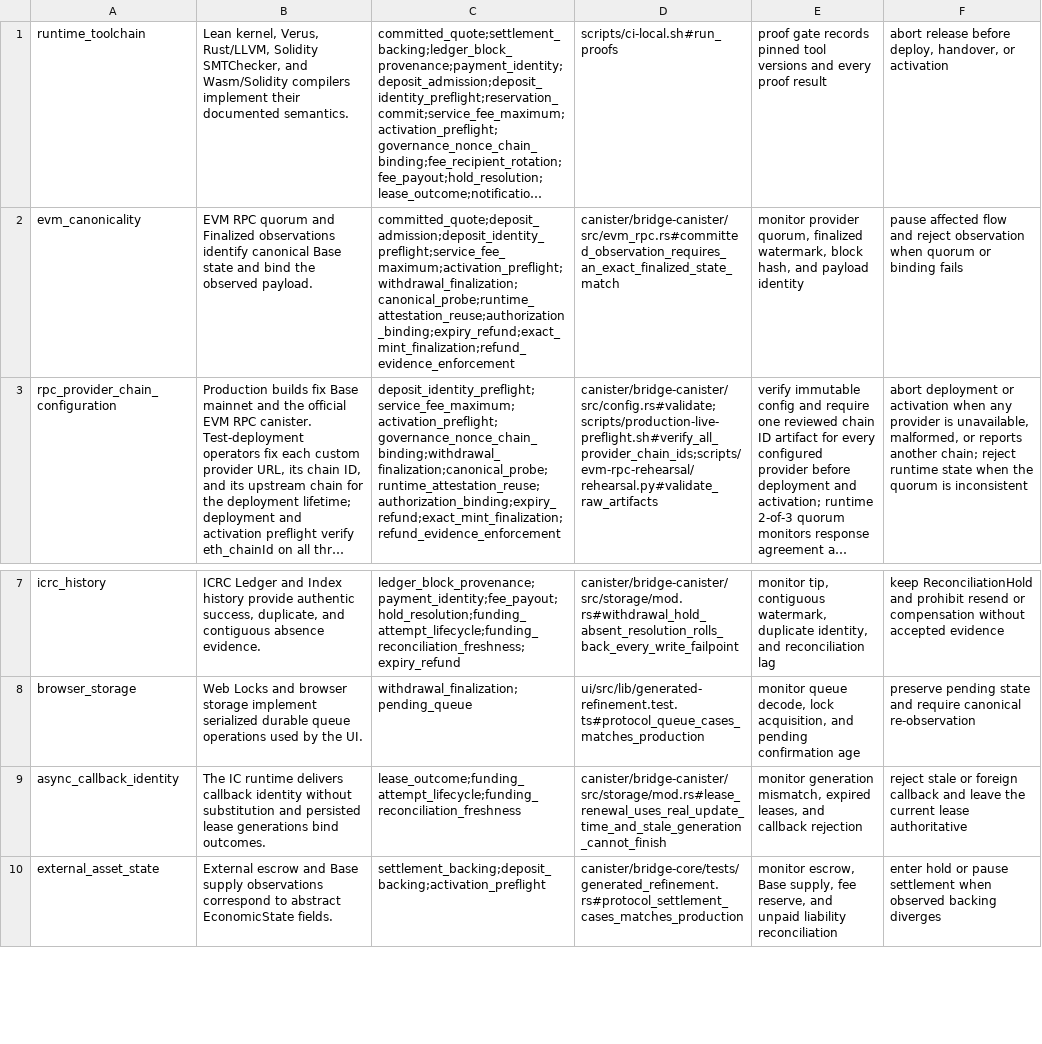
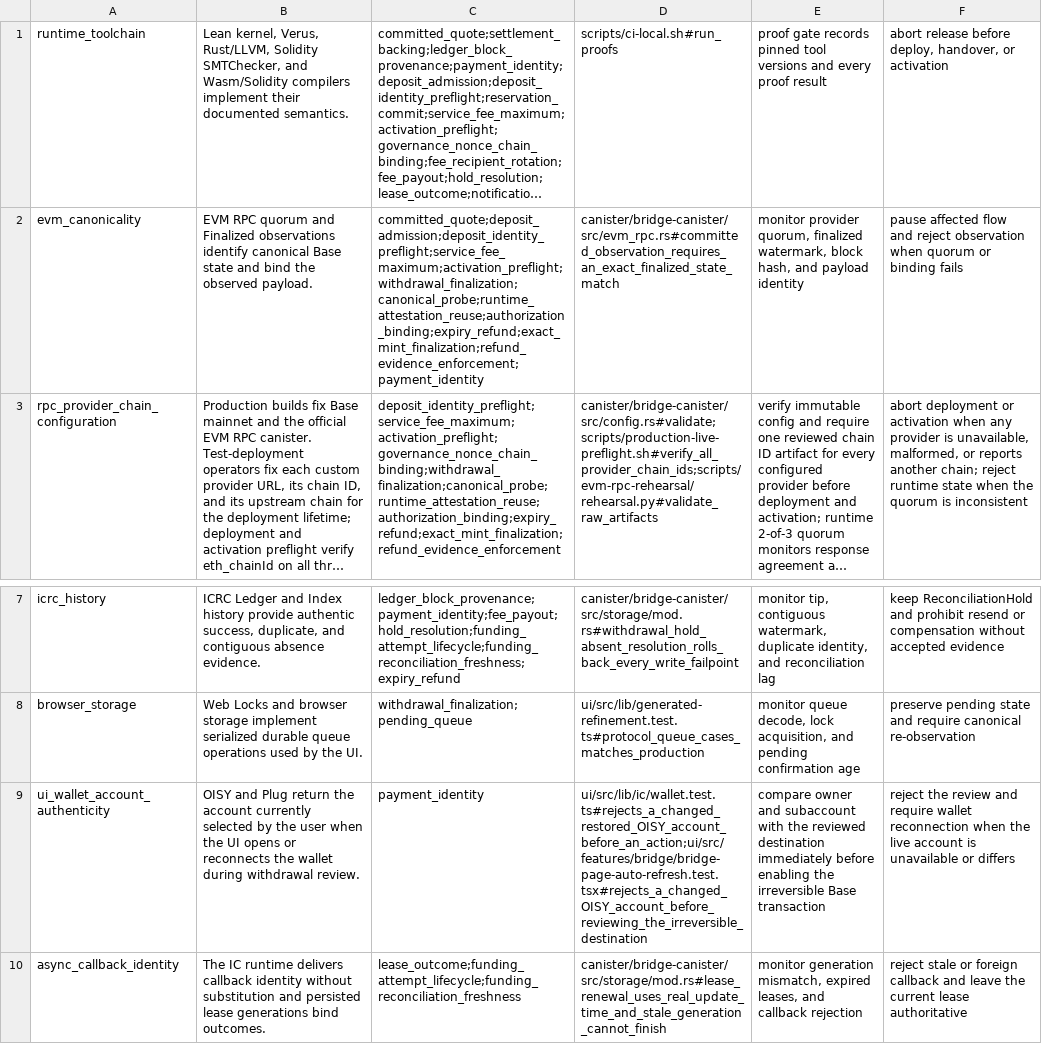
Before and after one commit to humandebri/Bridge, a TSV file: verification/assumptions.tsv, drawn as a sheet; only a part is shown, gaps mark what is left out; the shorter side is filled out with more unchanged rows; long unchanged cells end in …; the diff names each change by its address in the sheet, - before the commit and + after, or states it on an @@ line.

```diff
--- a/verification/assumptions.tsv
+++ b/verification/assumptions.tsv
-C2: committed_quote;deposit_admission;deposit_identity_preflight;service_fee_maximum;activation_preflight;withdrawal_finalization;canonical_probe;runtime_attestation_reuse;authorization_binding;expiry_refund;exact_mint_finalization;refund_evidence_enforcement
+C2: committed_quote;deposit_admission;deposit_identity_preflight;service_fee_maximum;activation_preflight;withdrawal_finalization;canonical_probe;runtime_attestation_reuse;authorization_binding;expiry_refund;exact_mint_finalization;refund_evidence_enforcement;payment_identity
+row 9: ui_wallet_account_authenticity | OISY and Plug return the account currently selected by the user when the UI opens or reconnects the wallet during withdrawal review. | payment_identity | ui/src/lib/ic/wallet.test.ts#rejects_a_changed_restored_OISY_account_before_an_action;ui/src/features/bridge/bridge-page-auto-refresh.test.tsx#rejects_a_changed_OISY_account_before_reviewing_the_irreversible_destination | compare owner and subaccount with the reviewed destination immediately before enabling the irreversible Base transaction | reject the review and require wallet reconnection when the live account is unavailable or differs
```
Also changed, not shown: verification/claim-test-manifest.tsv, verification/claims.tsv, 27 other files.
